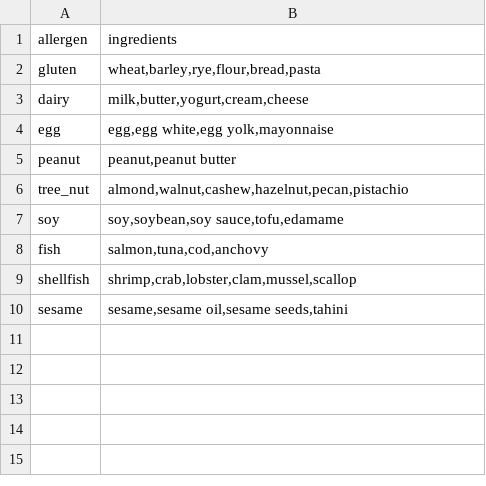
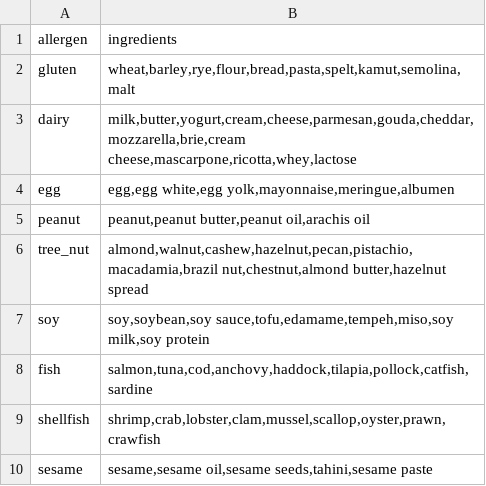
Before and after one commit to Tambeej/Dishcovery, a CSV file: dishcovery/allergens.csv, drawn as a sheet.

```diff
--- a/dishcovery/allergens.csv
+++ b/dishcovery/allergens.csv
@@ -1,10 +1,10 @@
 allergen,ingredients
-gluten,"wheat,barley,rye,flour,bread,pasta"
-dairy,"milk,butter,yogurt,cream,cheese"
-egg,"egg,egg white,egg yolk,mayonnaise"
-peanut,"peanut,peanut butter"
-tree_nut,"almond,walnut,cashew,hazelnut,pecan,pistachio"
-soy,"soy,soybean,soy sauce,tofu,edamame"
-fish,"salmon,tuna,cod,anchovy"
-shellfish,"shrimp,crab,lobster,clam,mussel,scallop"
-sesame,"sesame,sesame oil,sesame seeds,tahini"
+gluten,"wheat,barley,rye,flour,bread,pasta,spelt,kamut,semolina,malt"
+dairy,"milk,butter,yogurt,cream,cheese,parmesan,gouda,cheddar,mozzarella,brie,cream cheese,mascarpone,ricotta,whey,lactose"
+egg,"egg,egg white,egg yolk,mayonnaise,meringue,albumen"
+peanut,"peanut,peanut butter,peanut oil,arachis oil"
+tree_nut,"almond,walnut,cashew,hazelnut,pecan,pistachio,macadamia,brazil nut,chestnut,almond butter,hazelnut spread"
+soy,"soy,soybean,soy sauce,tofu,edamame,tempeh,miso,soy milk,soy protein"
+fish,"salmon,tuna,cod,anchovy,haddock,tilapia,pollock,catfish,sardine"
+shellfish,"shrimp,crab,lobster,clam,mussel,scallop,oyster,prawn,crawfish"
+sesame,"sesame,sesame oil,sesame seeds,tahini,sesame paste"
```
Also changed, not shown: 4 other files.
